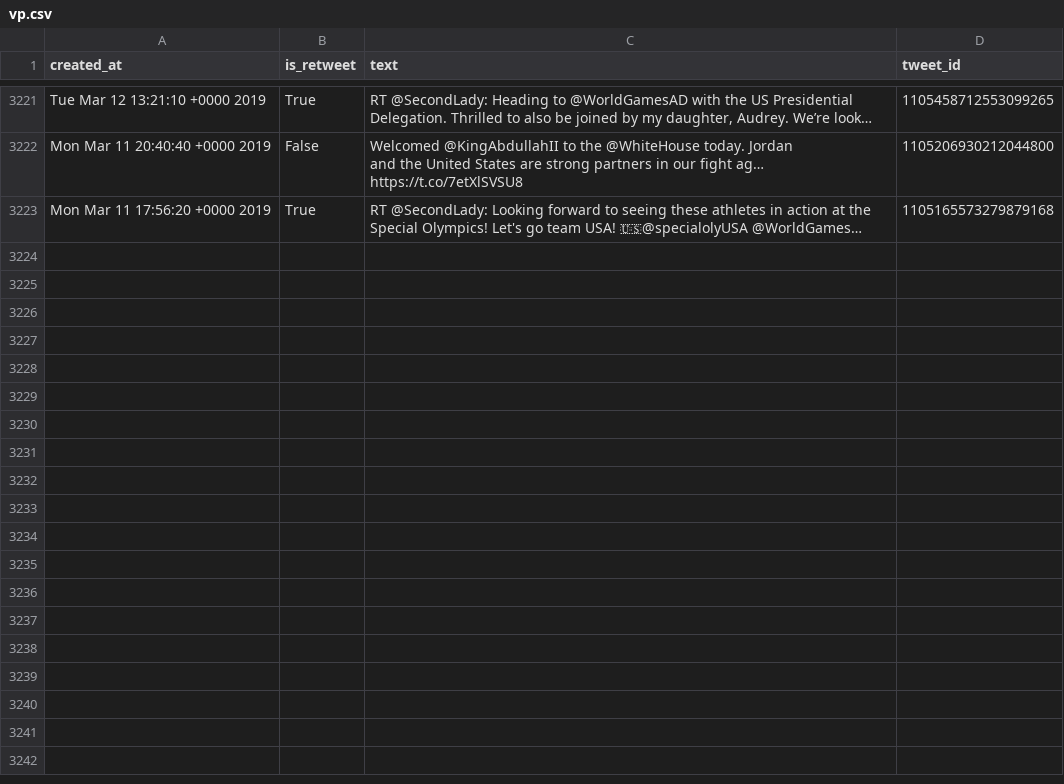
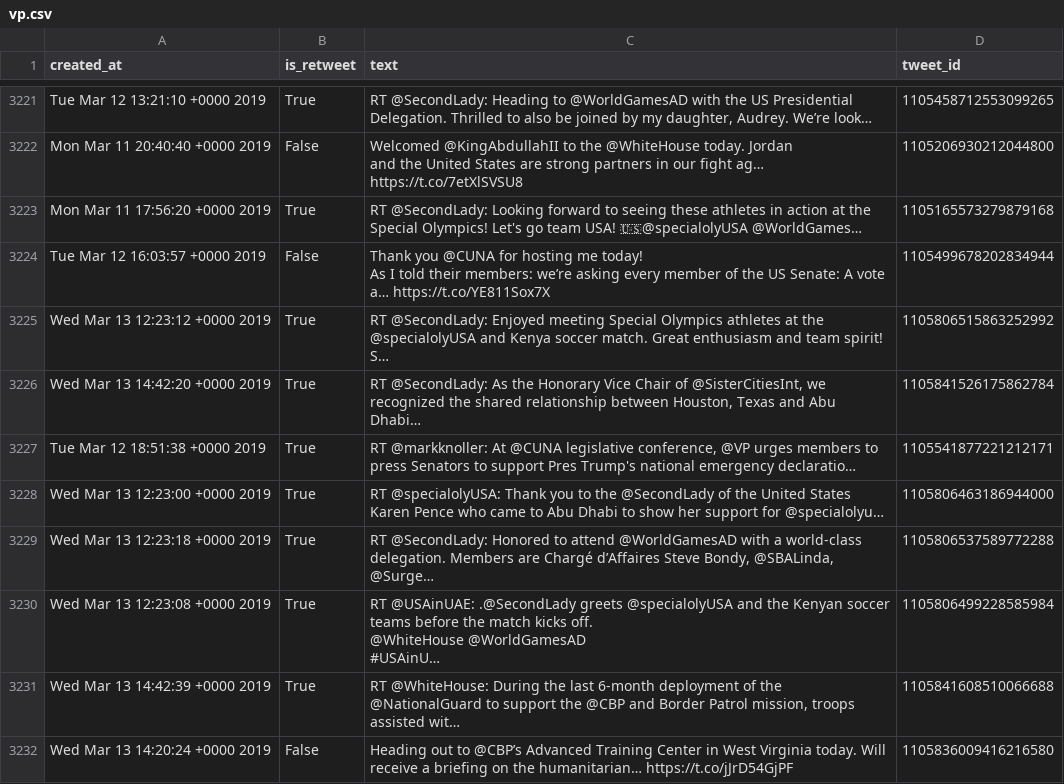
Before and after one commit to cpenalobel/sportsdata, a CSV file: twets/vp.csv, drawn as a sheet; only a part is shown, gaps mark what is left out; ↵ is a line break in a cell; the diff names each change by its address in the sheet, - before the commit and + after, or states it on an @@ line.

```diff
--- a/twets/vp.csv
+++ b/twets/vp.csv
+row 3224: Tue Mar 12 16:03:57 +0000 2019 | False | Thank you @CUNA for hosting me today! ↵ As I told their members: we’re asking every member of the US Senate: A vote a… https://t.co/YE811Sox7X | 1105499678202834944
+row 3225: Wed Mar 13 12:23:12 +0000 2019 | True | RT @SecondLady: Enjoyed meeting Special Olympics athletes at the @specialolyUSA and Kenya soccer match. Great enthusiasm and team spirit! S… | 1105806515863252992
+row 3226: Wed Mar 13 14:42:20 +0000 2019 | True | RT @SecondLady: As the Honorary Vice Chair of @SisterCitiesInt, we recognized the shared relationship between Houston, Texas and Abu Dhabi… | 1105841526175862784
+row 3227: Tue Mar 12 18:51:38 +0000 2019 | True | RT @markknoller: At @CUNA legislative conference, @VP urges members to press Senators to support Pres Trump's national emergency declaratio… | 1105541877221212171
+row 3228: Wed Mar 13 12:23:00 +0000 2019 | True | RT @specialolyUSA: Thank you to the @SecondLady of the United States Karen Pence who came to Abu Dhabi to show her support for @specialolyu… | 1105806463186944000
+row 3229: Wed Mar 13 12:23:18 +0000 2019 | True | RT @SecondLady: Honored to attend @WorldGamesAD with a world-class delegation. Members are Chargé d’Affaires Steve Bondy, @SBALinda, @Surge… | 1105806537589772288
+row 3230: Wed Mar 13 12:23:08 +0000 2019 | True | RT @USAinUAE: .@SecondLady greets @specialolyUSA and the Kenyan soccer teams before the match kicks off. ↵ @WhiteHouse @WorldGamesAD ↵ #USAinU… | 1105806499228585984
+row 3231: Wed Mar 13 14:42:39 +0000 2019 | True | RT @WhiteHouse: During the last 6-month deployment of the @NationalGuard to support the @CBP and Border Patrol mission, troops assisted wit… | 1105841608510066688
+row 3232: Wed Mar 13 14:20:24 +0000 2019 | False | Heading out to @CBP’s Advanced Training Center in West Virginia today. Will receive a briefing on the humanitarian… https://t.co/jJrD54GjPF | 1105836009416216580
```
Also changed, not shown: twets/potus.csv, twets/realdonaldtrump.csv, 1 other file.
